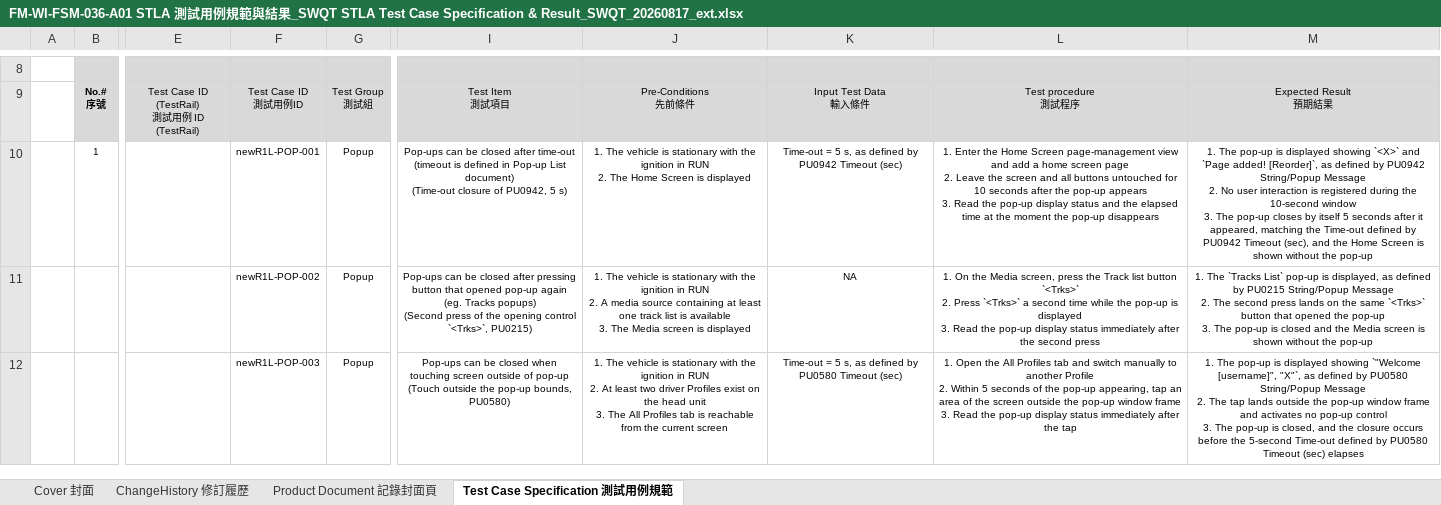
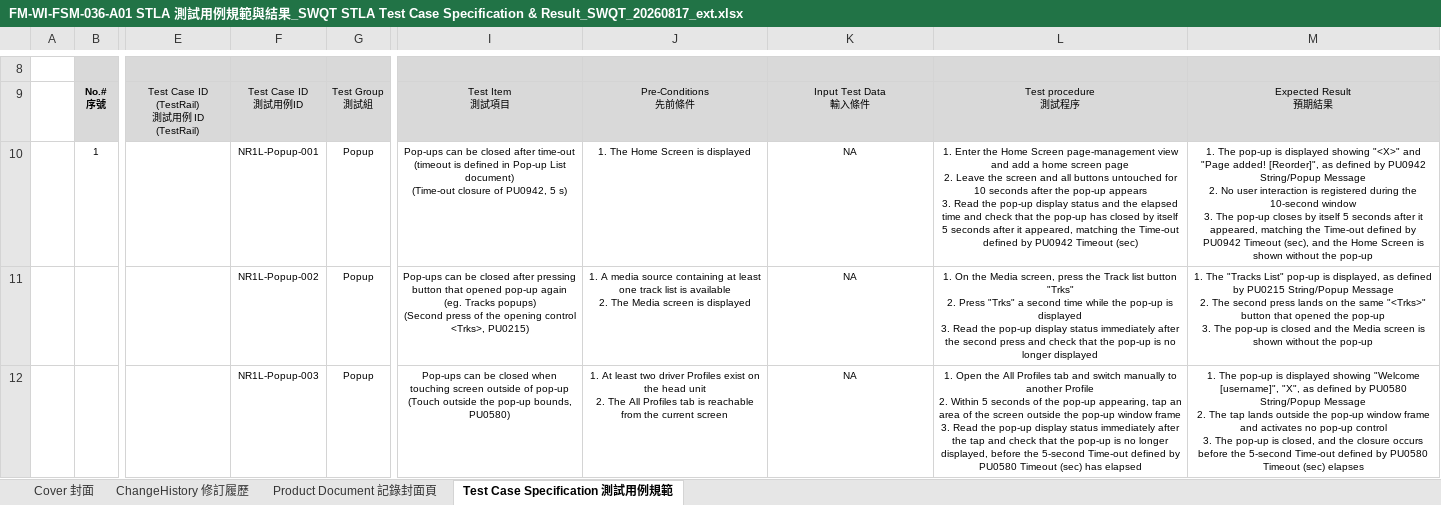
Before and after one commit to peihe07/TC_Generator, an Excel workbook: features/popup/sandbox/pilot01/FM-WI-FSM-036-A01 STLA 測試用例規範與結果_SWQT STLA Test Case Specification & Result_SWQT_20260817_ext.xlsx, sheet Test Case Specification 測試用例規範, drawn as a sheet; only a part is shown, gaps mark what is left out; values as stored, in another font and other column widths than the file's, no borders; charts and pictures not drawn; ↵ is a line break in a cell; the diff covers the shown part only; the diff names each change by its address in the sheet, - before the commit and + after, or states it on an @@ line.

Commit message:
feat(popup): land handoff 03 - pilot fixes F1-F6, -002-05 generated, 5 TCs green
- apply R-POP15 F1-F6 to all pilot TCs (check targets, quoting, drop
  environment preconditions, input_test_data=NA, rewrite -002-02 reasoning
  to R-POP12's ground)
- renumber TC IDs to NR1L-Popup-001..005 per R-POP13
- generate -002-05 from the GP4-4 requirement text, no PU cited (R-POP14)
- lint_docs036: in-table duplicates stay red, cross-table downgraded to
  note, prefix extraction limited to the leading table, explicit
  "no series detected" on blind spots (R-POP16)
- add scripts/ledger_xref.py: package/ruling references cross-checked
  against the feature ledger (R-POP17); fixes two live popup defects
- log verified numbering gaps to audio_mgmt and time_management BACKLOG
- register A-POP10 (leading-table criterion loses true positives) and
  A-POP11 (sxm entries were false positives, not amended)
- regenerate RULINGS.sha.tsv: +6 rows, no existing sha changed

```diff
--- a/features/popup/sandbox/pilot01/FM-WI-FSM-036-A01 STLA 測試用例規範與結果_SWQT STLA Test Case Specification & Result_SWQT_20260817_ext.xlsx (sheet Test Case Specification 測試用例規範)
+++ b/features/popup/sandbox/pilot01/FM-WI-FSM-036-A01 STLA 測試用例規範與結果_SWQT STLA Test Case Specification & Result_SWQT_20260817_ext.xlsx (sheet Test Case Specification 測試用例規範)
-F10: newR1L-POP-001
+F10: NR1L-Popup-001
-J10: 1. The vehicle is stationary with the ignition in RUN ↵ 2. The Home Screen…
+J10: 1. The Home Screen…
-K10: Time-out = 5 s, as defined by PU0942 Timeout (sec)
+K10: NA
-L10: …elapsed time at the moment the pop-up disappears
+L10: …elapsed time and check that the pop-up has closed by itself 5 seconds after it appeared, matching the Time-out defined by PU0942 Timeout (sec)
-M10: …displayed showing `<X>` and `Page added! [Reorder]`, as defined…
+M10: …displayed showing "<X>" and "Page added! [Reorder]", as defined…
-F11: newR1L-POP-002
+F11: NR1L-Popup-002
-I11: …opening control `<Trks>`, PU0215)
+I11: …opening control <Trks>, PU0215)
-J11: 1. The vehicle is stationary with the ignition in RUN ↵ 2. A media source containing at least one track list is available ↵ 3. The Media…
+J11: 1. A media source containing at least one track list is available ↵ 2. The Media…
-L11: …list button `<Trks>` ↵ 2. Press `<Trks>` a second time while the pop-up is displayed ↵ 3. Read the pop-up display status immediately after the second press
+L11: …list button "Trks" ↵ 2. Press "Trks" a second time while the pop-up is displayed ↵ 3. Read the pop-up display status immediately after the second press and check that the pop-up is no longer displayed
-M11: 1. The `Tracks List` pop-up is displayed, as defined by PU0215 String/Popup Message ↵ 2. The second press lands on the same `<Trks>` button that…
+M11: 1. The "Tracks List" pop-up is displayed, as defined by PU0215 String/Popup Message ↵ 2. The second press lands on the same "<Trks>" button that…
-F12: newR1L-POP-003
+F12: NR1L-Popup-003
-J12: 1. The vehicle is stationary with the ignition in RUN ↵ 2. At least two driver Profiles exist on the head unit ↵ 3. The All…
+J12: 1. At least two driver Profiles exist on the head unit ↵ 2. The All…
-K12: Time-out = 5 s, as defined by PU0580 Timeout (sec)
+K12: NA
-L12: …the tap
+L12: …the tap and check that the pop-up is no longer displayed, before the 5-second Time-out defined by PU0580 Timeout (sec) has elapsed
-M12: …displayed showing `"Welcome [username]", "X"`, as defined…
+M12: …displayed showing "Welcome [username]", "X", as defined…
```
Also changed, not shown: 1 added row and 6 edited cells elsewhere in this sheet, 17 other files.
